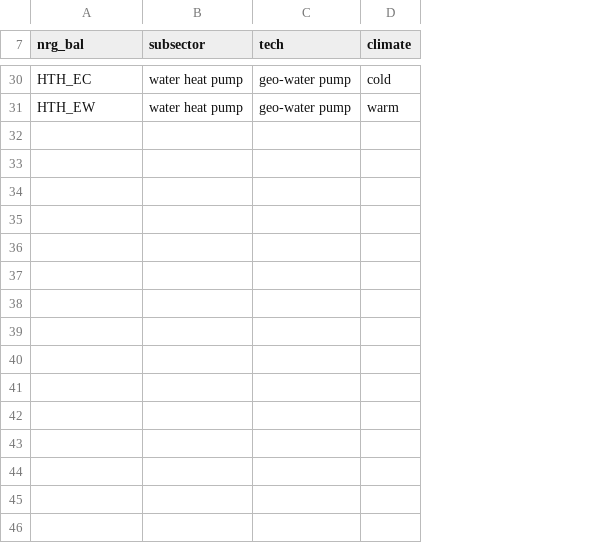
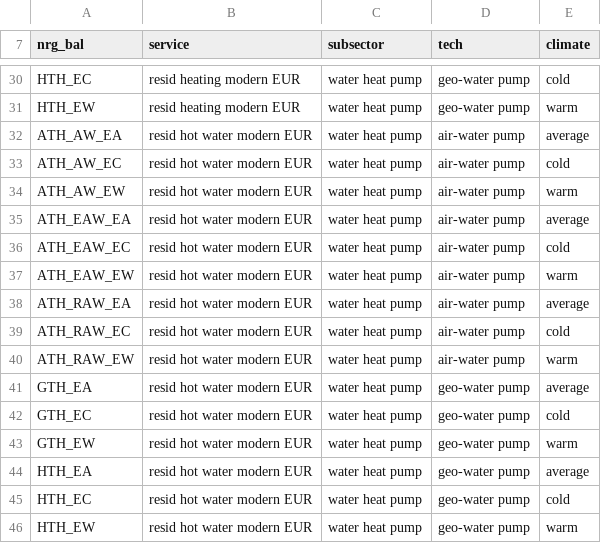
Before and after one commit to bc3LC-GCAMEurope/gcam-core, a CSV file: input/gcamdata/inst/extdata/gcam-europe/mappings/heatpump_to_tech_map.csv, drawn as a sheet; only a part is shown, gaps mark what is left out; the diff covers the shown part only; the diff names each change by its address in the sheet, - before the commit and + after, or states it on an @@ line.

Commit message:
fix heatpumps ambient heat to energy calculation

```diff
--- a/input/gcamdata/inst/extdata/gcam-europe/mappings/heatpump_to_tech_map.csv
+++ b/input/gcamdata/inst/extdata/gcam-europe/mappings/heatpump_to_tech_map.csv
+column B (service), rows 30-31: resid heating modern EUR | resid heating modern EUR
+row 32: ATH_AW_EA | resid hot water modern EUR | water heat pump | air-water pump | average
+row 33: ATH_AW_EC | resid hot water modern EUR | water heat pump | air-water pump | cold
+row 34: ATH_AW_EW | resid hot water modern EUR | water heat pump | air-water pump | warm
+row 35: ATH_EAW_EA | resid hot water modern EUR | water heat pump | air-water pump | average
+row 36: ATH_EAW_EC | resid hot water modern EUR | water heat pump | air-water pump | cold
+row 37: ATH_EAW_EW | resid hot water modern EUR | water heat pump | air-water pump | warm
+row 38: ATH_RAW_EA | resid hot water modern EUR | water heat pump | air-water pump | average
+row 39: ATH_RAW_EC | resid hot water modern EUR | water heat pump | air-water pump | cold
+row 40: ATH_RAW_EW | resid hot water modern EUR | water heat pump | air-water pump | warm
+row 41: GTH_EA | resid hot water modern EUR | water heat pump | geo-water pump | average
+row 42: GTH_EC | resid hot water modern EUR | water heat pump | geo-water pump | cold
+row 43: GTH_EW | resid hot water modern EUR | water heat pump | geo-water pump | warm
+row 44: HTH_EA | resid hot water modern EUR | water heat pump | geo-water pump | average
+row 45: HTH_EC | resid hot water modern EUR | water heat pump | geo-water pump | cold
+row 46: HTH_EW | resid hot water modern EUR | water heat pump | geo-water pump | warm
```
Also changed, not shown: 6 moved rows and 2 edited cells elsewhere in this file, input/gcamdata/inst/extdata/gcam-europe/calibrated_techs_bld_det_EUR.csv, 2 other files.
